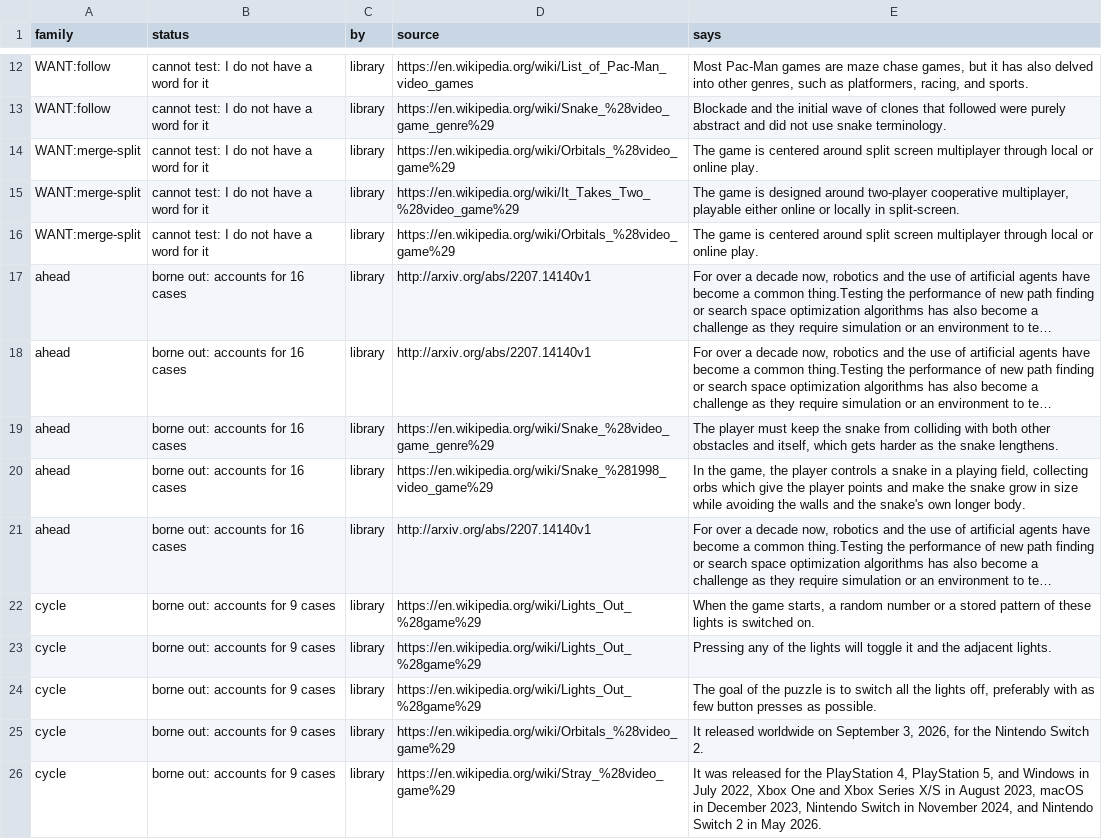
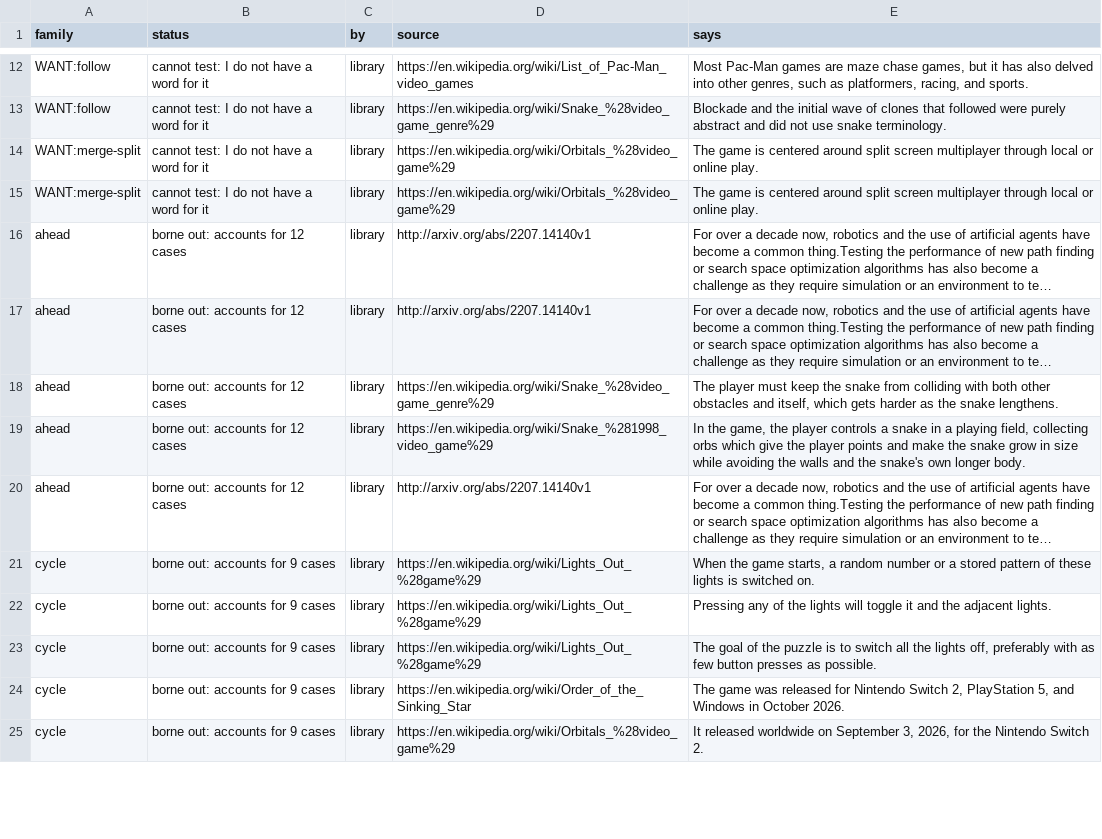
Before and after one commit to pra-ji-moh/ciall, a TSV file: child/library/claims.tsv, drawn as a sheet; only a part is shown, gaps mark what is left out; long unchanged cells end in …; removed rows and columns are numbered as before the commit, all else as after; the diff covers the shown part only; the diff names each change by its address in the sheet, - before the commit and + after, or states it on an @@ line.

```diff
--- a/child/library/claims.tsv
+++ b/child/library/claims.tsv
-row 15: WANT:merge-split | cannot test: I do not have a word for it | library | https://en.wikipedia.org/wiki/It_Takes_Two_%28video_game%29 | The game is designed around two-player cooperative multiplayer, playable either online or locally in split-screen.
-B16:B20 (status): borne out: accounts for 16 cases
+B16:B20 (status): borne out: accounts for 12 cases
+row 24: cycle | borne out: accounts for 9 cases | library | https://en.wikipedia.org/wiki/Order_of_the_Sinking_Star | The game was released for Nintendo Switch 2, PlayStation 5, and Windows in October 2026.
-row 26: cycle | borne out: accounts for 9 cases | library | https://en.wikipedia.org/wiki/Stray_%28video_game%29 | It was released for the PlayStation 4, PlayStation 5, and Windows in July 2022, Xbox One and Xbox Series X/S in August 2023, macOS in December 2023, Nintendo Switch in November 2024, and Nintendo Switch 2 in May 2026.
```
Also changed, not shown: 1 removed row and 15 edited cells elsewhere in this file, child/archive.tsv, child/goal_kinds.tsv, 18 other files.
